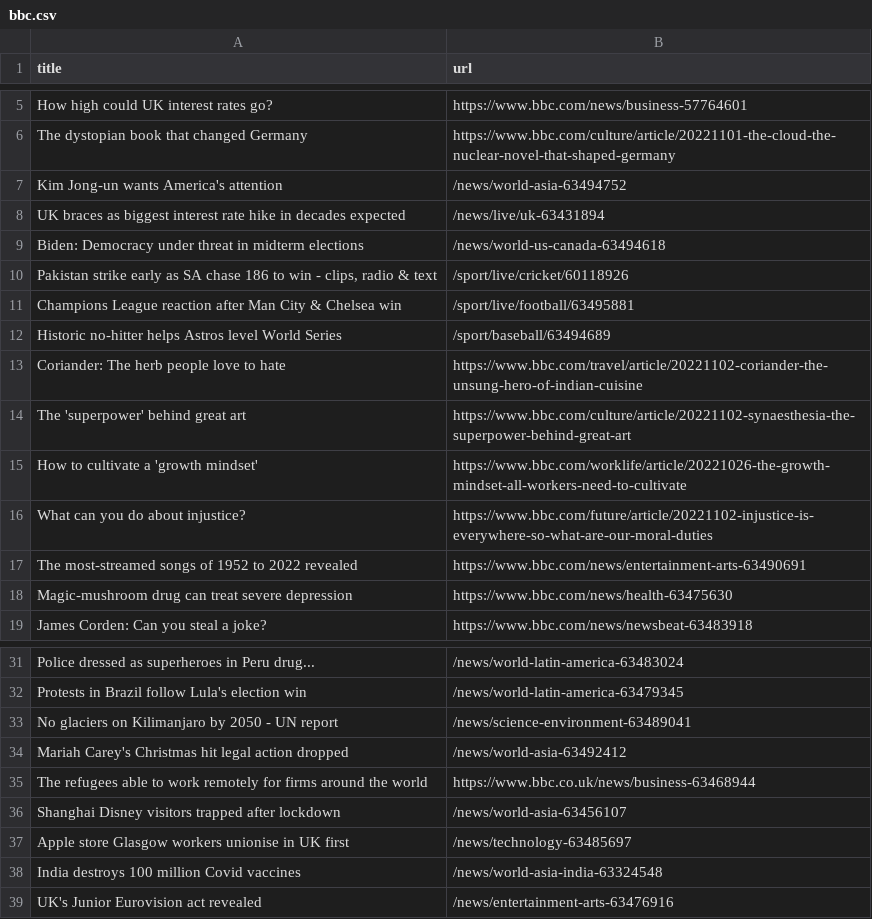
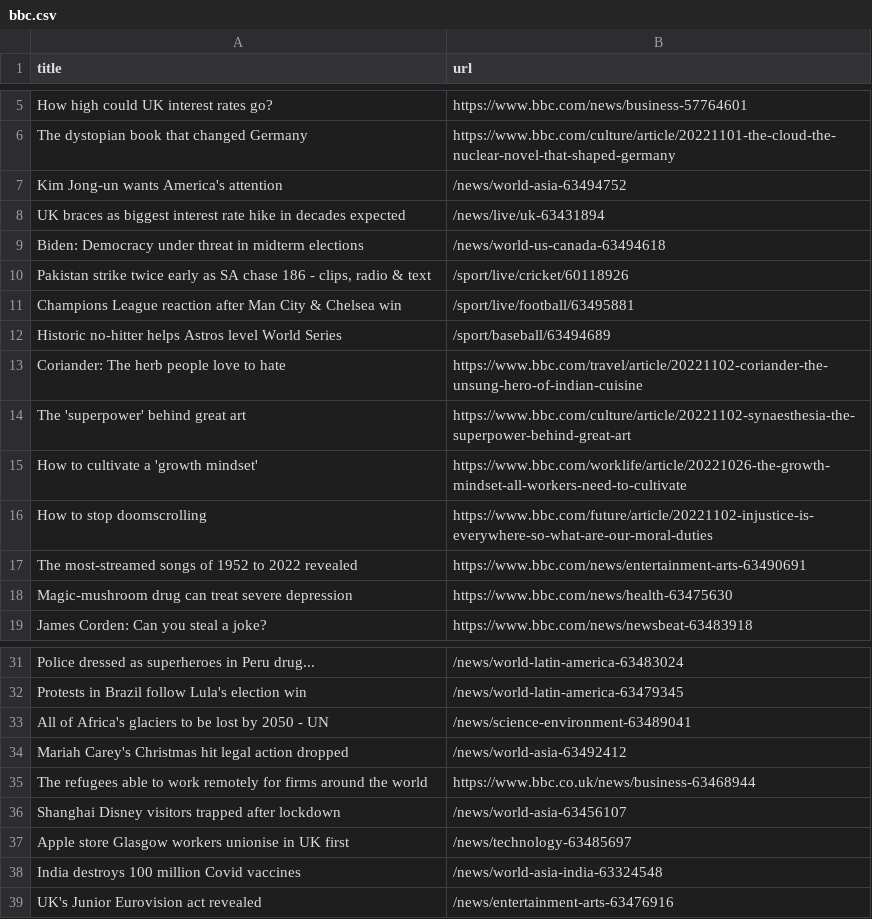
Before and after one commit to yikchun-l/bbc-scraper-tutorial, a CSV file: bbc.csv, drawn as a sheet; only a part is shown, gaps mark what is left out.

```diff
--- a/bbc.csv
+++ b/bbc.csv
@@ -9,3 +9,3 @@ UK braces as biggest interest rate hike in decades expected,/news/live/uk-634318
 Biden: Democracy under threat in midterm elections,/news/world-us-canada-63494618
-"Pakistan strike early as SA chase 186 to win - clips, radio & text",/sport/live/cricket/60118926
+"Pakistan strike twice early as SA chase 186 - clips, radio & text",/sport/live/cricket/60118926
 Champions League reaction after Man City & Chelsea win,/sport/live/football/63495881
@@ -15,3 +15,3 @@ The 'superpower' behind great art,https://www.bbc.com/culture/article/20221102-s
 How to cultivate a 'growth mindset',https://www.bbc.com/worklife/article/20221026-the-growth-mindset-all-workers-need-to-cultivate
-What can you do about injustice?,https://www.bbc.com/future/article/20221102-injustice-is-everywhere-so-what-are-our-moral-duties
+How to stop doomscrolling,https://www.bbc.com/future/article/20221102-injustice-is-everywhere-so-what-are-our-moral-duties
 The most-streamed songs of 1952 to 2022 revealed,https://www.bbc.com/news/entertainment-arts-63490691
@@ -32,3 +32,3 @@ Police dressed as superheroes in Peru drug...,/news/world-latin-america-63483024
 Protests in Brazil follow Lula's election win,/news/world-latin-america-63479345
-No glaciers on Kilimanjaro by 2050 - UN report,/news/science-environment-63489041
+All of Africa's glaciers to be lost by 2050 - UN,/news/science-environment-63489041
 Mariah Carey's Christmas hit legal action dropped,/news/world-asia-63492412
```
